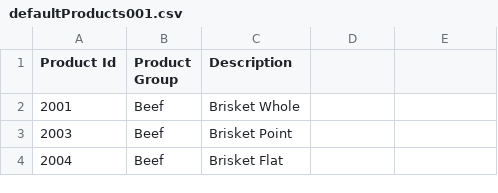
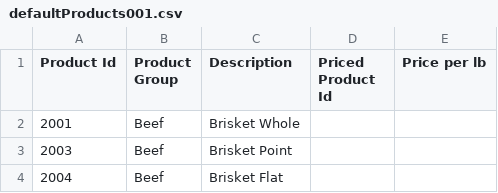
Before and after one commit to macgibbon/SouthTownBarcoding, a CSV file: defaults/defaultProducts001.csv, drawn as a sheet; only a part is shown; the diff names each change by its address in the sheet, - before the commit and + after, or states it on an @@ line.

Commit message:
cleanup and early work on editing product ids

```diff
--- a/defaults/defaultProducts001.csv
+++ b/defaults/defaultProducts001.csv
-D1: (empty)
+D1: Priced Product Id
-E1: (empty)
+E1: Price per lb
```
Also changed, not shown: 8 other files.
